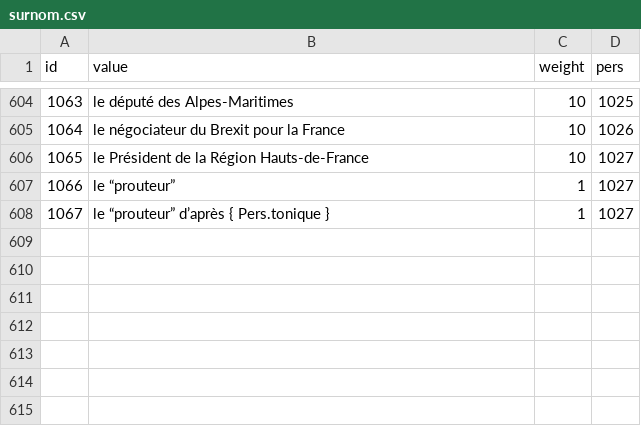
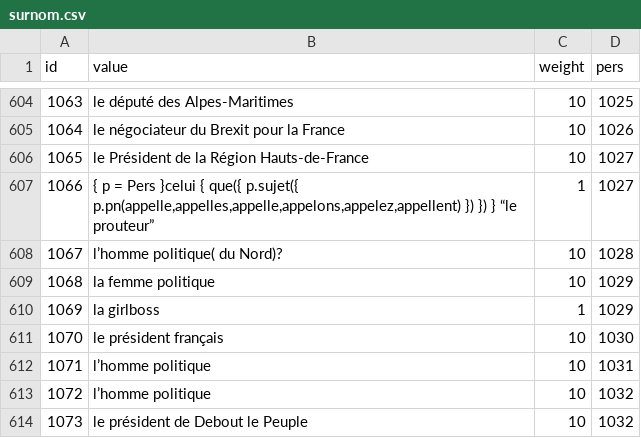
Before and after one commit to AlexieVQ/FlashNewsBot, a CSV file: regles/surnom.csv, drawn as a sheet; only a part is shown, gaps mark what is left out.

```diff
--- a/regles/surnom.csv
+++ b/regles/surnom.csv
@@ -606,3 +606,9 @@ id,value,weight,pers
 1065,le Président de la Région Hauts-de-France,10,1027
-1066,le “prouteur”,1,1027
-1067,le “prouteur” d’après { Pers.tonique },1,1027
+1066,"{ p = Pers }celui { que({ p.sujet({ p.pn(appelle,appelles,appelle,appelons,appelez,appellent) }) }) } “le prouteur”",1,1027
+1067,l’homme politique( du Nord)?,10,1028
+1068,la femme politique,10,1029
+1069,la girlboss,1,1029
+1070,le président français,10,1030
+1071,l’homme politique,10,1031
+1072,l’homme politique,10,1032
+1073,le président de Debout le Peuple,10,1032
```
Also changed, not shown: regles/orga.csv, regles/pers.csv.
